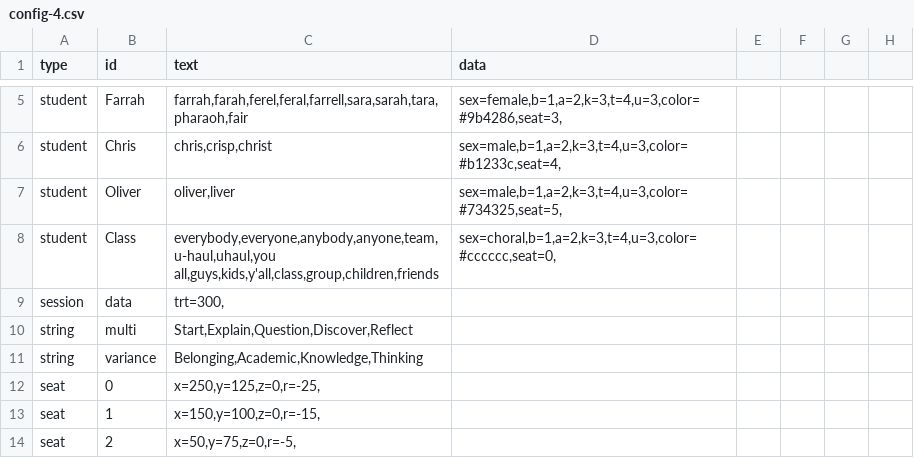
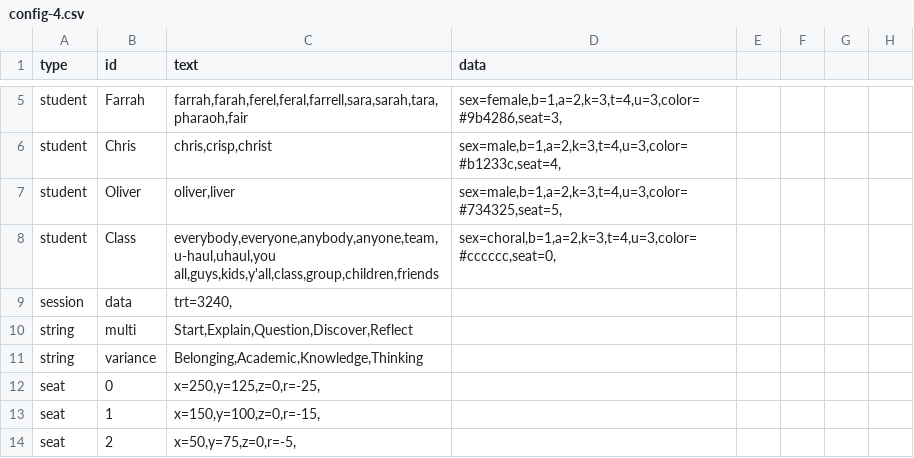
Before and after one commit to bferster/liza, a CSV file: data/config-4.csv, drawn as a sheet; only a part is shown, gaps mark what is left out; the diff names each change by its address in the sheet, - before the commit and + after, or states it on an @@ line.

```diff
--- a/data/config-4.csv
+++ b/data/config-4.csv
-C9 (text): trt=300,
+C9 (text): trt=3240,
```
Also changed, not shown: 2 other files.
